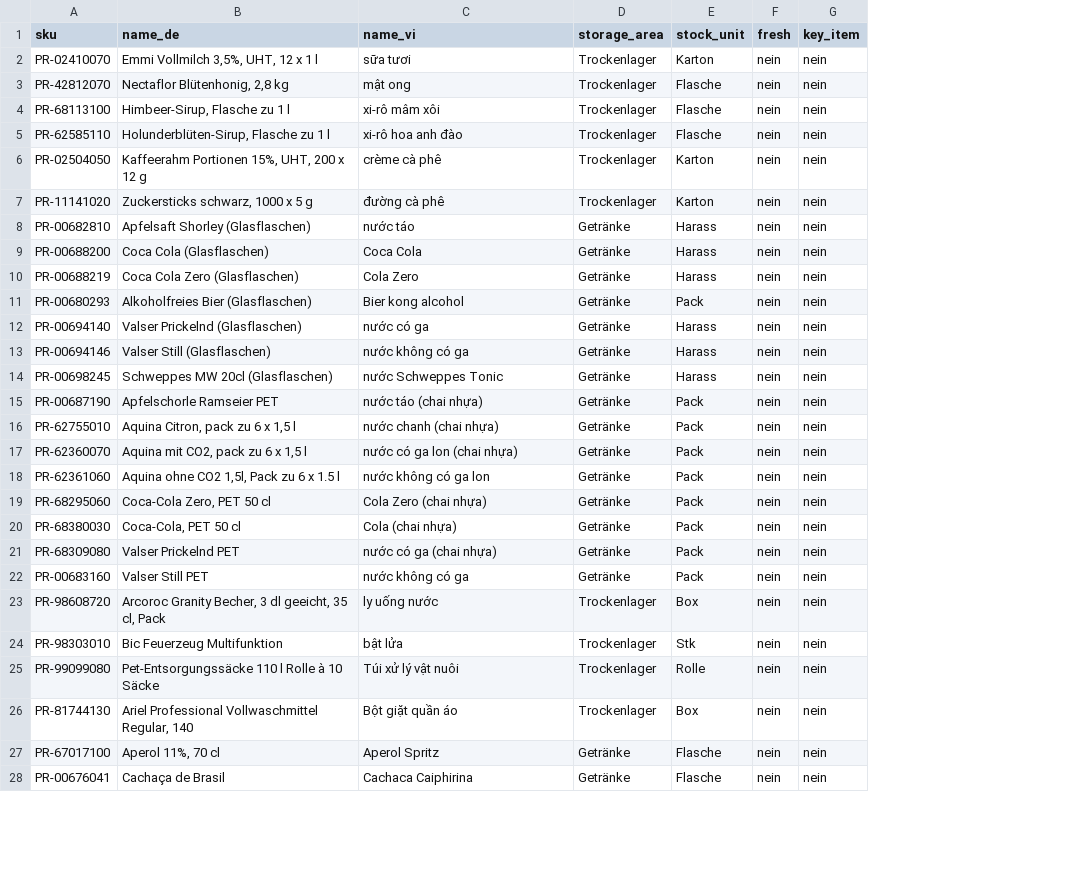
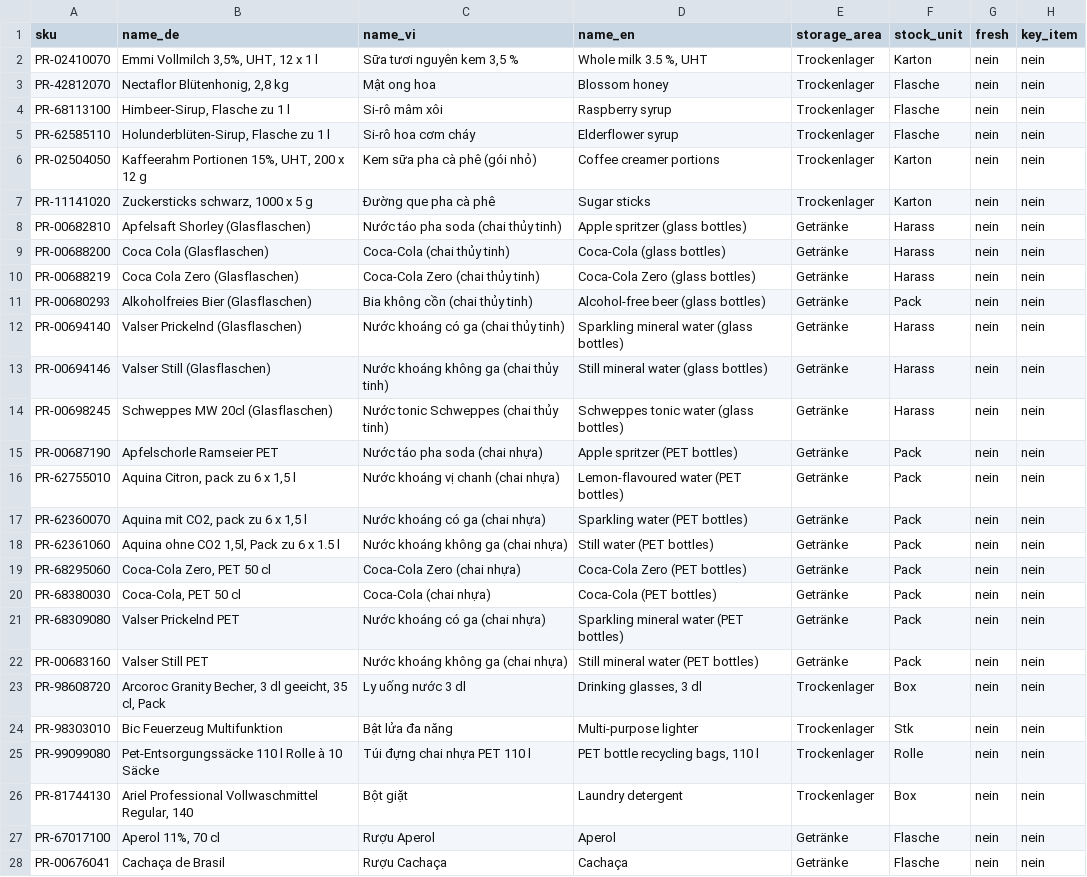
Before and after one commit to leoviet1407-fhnw/asiaway, a CSV file: data/prodega-service.csv, drawn as a sheet; only a part is shown; the diff covers the shown part only; the diff names each change by its address in the sheet, - before the commit and + after, or states it on an @@ line.

```diff
--- a/data/prodega-service.csv
+++ b/data/prodega-service.csv
+column D (name_en), rows 2-28: Whole milk 3.5 %, UHT | Blossom honey | Raspberry syrup | Elderflower syrup | Coffee creamer portions | Sugar sticks | Apple spritzer (glass bottles) | Coca-Cola (glass bottles) | Coca-Cola Zero (glass bottles) | Alcohol-free beer (glass bottles) | Sparkling mineral water (glass bottles) | Still mineral water (glass bottles) | Schweppes tonic water (glass bottles) | Apple spritzer (PET bottles) | Lemon-flavoured water (PET bottles) | Sparkling water (PET bottles) | Still water (PET bottles) | Coca-Cola Zero (PET bottles) | Coca-Cola (PET bottles) | Sparkling mineral water (PET bottles) | Still mineral water (PET bottles) | Drinking glasses, 3 dl | Multi-purpose lighter | PET bottle recycling bags, 110 l | Laundry detergent | Aperol | Cachaça
-C2 (name_vi): sữa tươi
+C2 (name_vi): Sữa tươi nguyên kem 3,5 %
-C3 (name_vi): mật ong
+C3 (name_vi): Mật ong hoa
-C4 (name_vi): xi-rô mâm xôi
+C4 (name_vi): Si-rô mâm xôi
-C5 (name_vi): xi-rô hoa anh đào
+C5 (name_vi): Si-rô hoa cơm cháy
-C6 (name_vi): crème cà phê
+C6 (name_vi): Kem sữa pha cà phê (gói nhỏ)
-C7 (name_vi): đường cà phê
+C7 (name_vi): Đường que pha cà phê
-C8 (name_vi): nước táo
+C8 (name_vi): Nước táo pha soda (chai thủy tinh)
-C9 (name_vi): Coca Cola
+C9 (name_vi): Coca-Cola (chai thủy tinh)
-C10 (name_vi): Cola Zero
+C10 (name_vi): Coca-Cola Zero (chai thủy tinh)
-C11 (name_vi): Bier kong alcohol
+C11 (name_vi): Bia không cồn (chai thủy tinh)
-C12 (name_vi): nước có ga
+C12 (name_vi): Nước khoáng có ga (chai thủy tinh)
-C13 (name_vi): nước không có ga
+C13 (name_vi): Nước khoáng không ga (chai thủy tinh)
-C14 (name_vi): nước Schweppes Tonic
+C14 (name_vi): Nước tonic Schweppes (chai thủy tinh)
-C15 (name_vi): nước táo (chai nhựa)
+C15 (name_vi): Nước táo pha soda (chai nhựa)
-C16 (name_vi): nước chanh (chai nhựa)
+C16 (name_vi): Nước khoáng vị chanh (chai nhựa)
-C17 (name_vi): nước có ga lon (chai nhựa)
+C17 (name_vi): Nước khoáng có ga (chai nhựa)
-C18 (name_vi): nước không có ga lon
+C18 (name_vi): Nước khoáng không ga (chai nhựa)
-C19 (name_vi): Cola Zero (chai nhựa)
+C19 (name_vi): Coca-Cola Zero (chai nhựa)
-C20 (name_vi): Cola (chai nhựa)
+C20 (name_vi): Coca-Cola (chai nhựa)
-C21 (name_vi): nước có ga (chai nhựa)
+C21 (name_vi): Nước khoáng có ga (chai nhựa)
-C22 (name_vi): nước không có ga
+C22 (name_vi): Nước khoáng không ga (chai nhựa)
-C23 (name_vi): ly uống nước
+C23 (name_vi): Ly uống nước 3 dl
-C24 (name_vi): bật lửa
+C24 (name_vi): Bật lửa đa năng
-C25 (name_vi): Túi xử lý vật nuôi
+C25 (name_vi): Túi đựng chai nhựa PET 110 l
-C26 (name_vi): Bột giặt quần áo
+C26 (name_vi): Bột giặt
-C27 (name_vi): Aperol Spritz
+C27 (name_vi): Rượu Aperol
-C28 (name_vi): Cachaca Caiphirina
+C28 (name_vi): Rượu Cachaça
```
Also changed, not shown: 1 edited cell elsewhere in this file, data/asiaway-regensdorf.csv, 21 other files.
